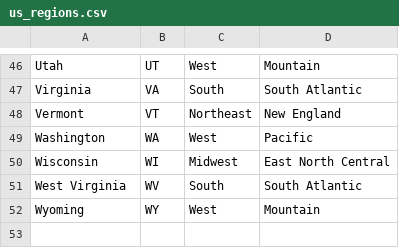
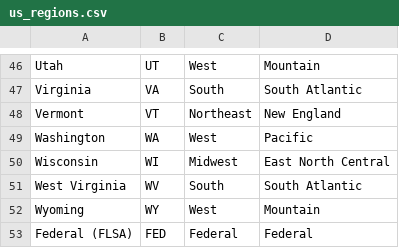
Before and after one commit to acfrick/ds202_project, a CSV file: us_regions.csv, drawn as a sheet; only a part is shown, gaps mark what is left out.

```diff
--- a/us_regions.csv
+++ b/us_regions.csv
@@ -52 +52,2 @@ West Virginia,WV,South,South Atlantic
 Wyoming,WY,West,Mountain
+Federal (FLSA),FED,Federal,Federal
```
Also changed, not shown: 2 other files.
